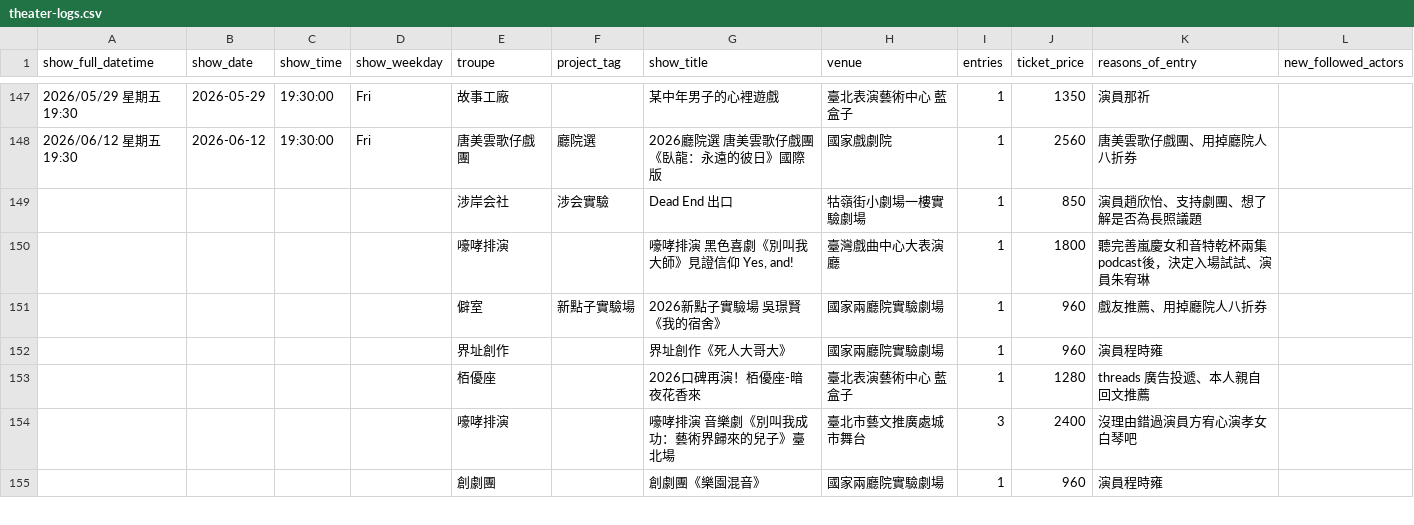
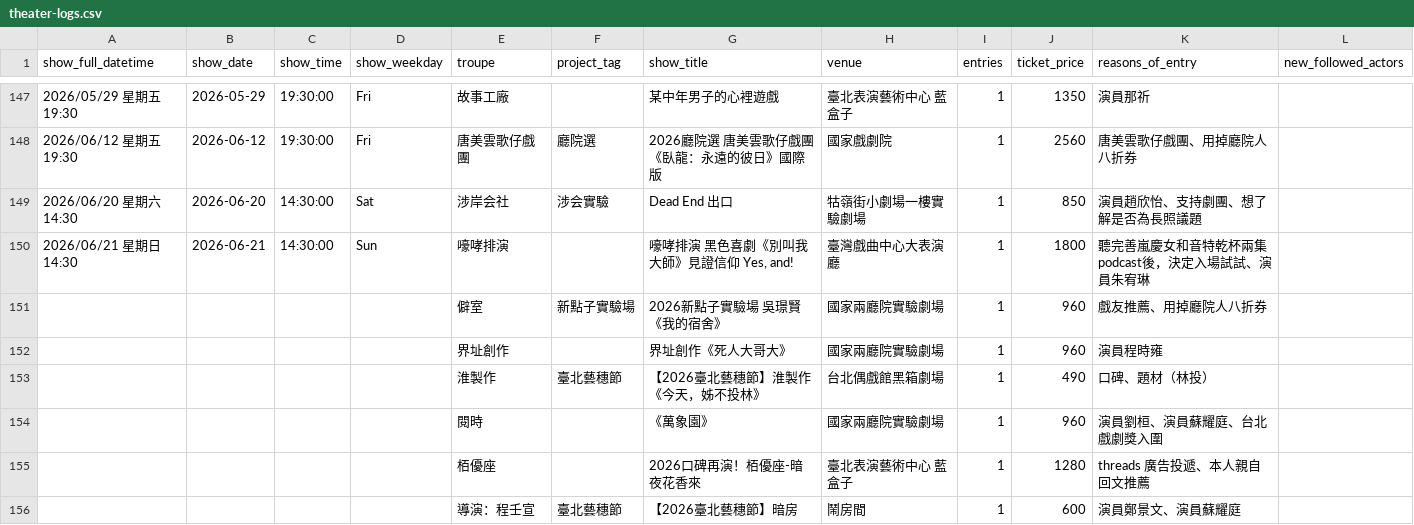
Before and after one commit to repeat/theater-logs, a CSV file: theater-logs.csv, drawn as a sheet; only a part is shown, gaps mark what is left out; the shorter side is filled out with more unchanged rows; the diff covers the shown part only.

Commit message:
doc: update 2026 logs with newly bought tickets

```diff
--- a/theater-logs.csv
+++ b/theater-logs.csv
@@ -148,6 +148,9 @@ show_full_datetime,show_date,show_time,show_weekday,troupe,project_tag,show_titl
 2026/06/12 星期五 19:30,2026-06-12,19:30:00,Fri,唐美雲歌仔戲團,廳院選,2026廳院選 唐美雲歌仔戲團《臥龍：永遠的彼日》國際版,國家戲劇院,1,2560,唐美雲歌仔戲團、用掉廳院人八折券,
-,,,,涉岸会社,涉会實驗,Dead End 出口,牯嶺街小劇場一樓實驗劇場,1,850,演員趙欣怡、支持劇團、想了解是否為長照議題,
-,,,,嚎哮排演,,"嚎哮排演 黑色喜劇《別叫我大師》見證信仰 Yes, and!",臺灣戲曲中心大表演廳,1,1800,聽完善嵐慶女和音特乾杯兩集podcast後，決定入場試試、演員朱宥琳,
+2026/06/20 星期六 14:30,2026-06-20,14:30:00,Sat,涉岸会社,涉会實驗,Dead End 出口,牯嶺街小劇場一樓實驗劇場,1,850,演員趙欣怡、支持劇團、想了解是否為長照議題,
+2026/06/21 星期日 14:30,2026-06-21,14:30:00,Sun,嚎哮排演,,"嚎哮排演 黑色喜劇《別叫我大師》見證信仰 Yes, and!",臺灣戲曲中心大表演廳,1,1800,聽完善嵐慶女和音特乾杯兩集podcast後，決定入場試試、演員朱宥琳,
 ,,,,僻室,新點子實驗場,2026新點子實驗場 吳璟賢 《我的宿舍》,國家兩廳院實驗劇場,1,960,戲友推薦、用掉廳院人八折券,
 ,,,,界址創作,,界址創作《死人大哥大》,國家兩廳院實驗劇場,1,960,演員程時雍,
+,,,,淮製作,臺北藝穗節,【2026臺北藝穗節】淮製作《今天，姊不投林》,台北偶戲館黑箱劇場,1,490,口碑、題材（林投）,
+,,,,閱時,,《萬象園》,國家兩廳院實驗劇場,1,960,演員劉桓、演員蘇耀庭、台北戲劇獎入圍,
 ,,,,栢優座,,2026口碑再演！栢優座-暗夜花香來,臺北表演藝術中心 藍盒子,1,1280,threads 廣告投遞、本人親自回文推薦,
+,,,,導演：程壬宣,臺北藝穗節,【2026臺北藝穗節】暗房,鬧房間,1,600,演員鄭景文、演員蘇耀庭,
```
Also changed, not shown: 4 added rows and 2 edited cells elsewhere in this file.
